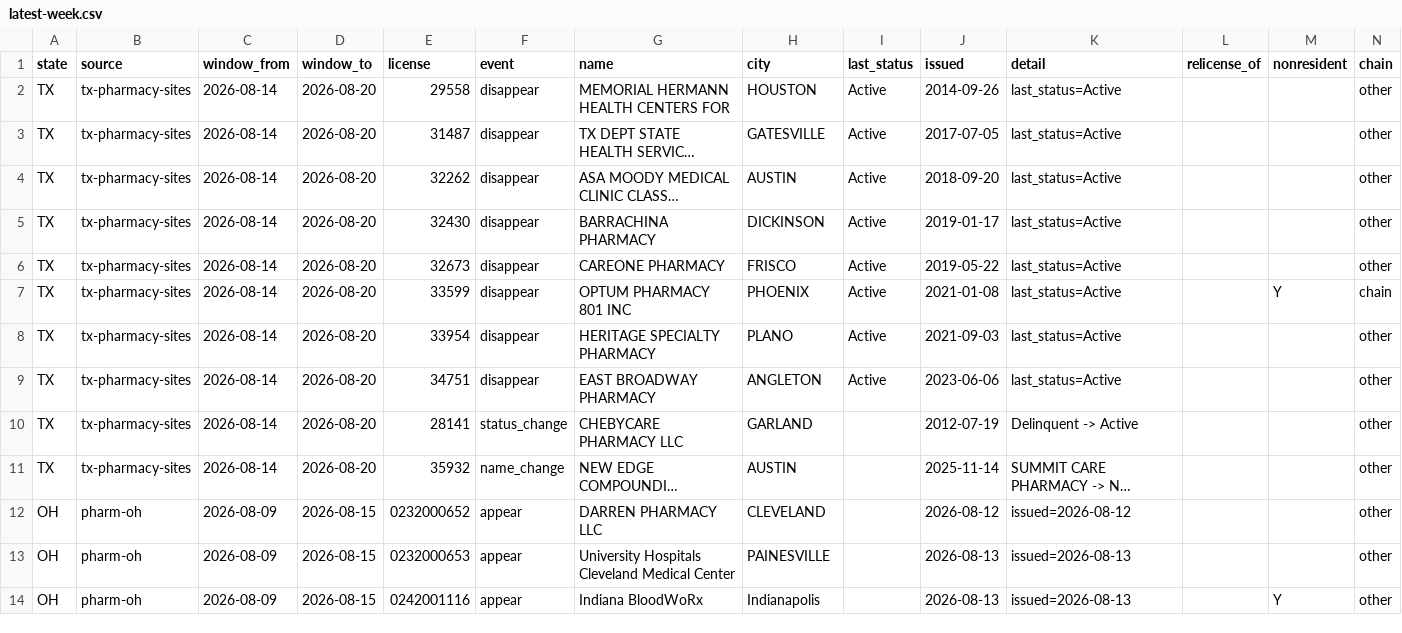
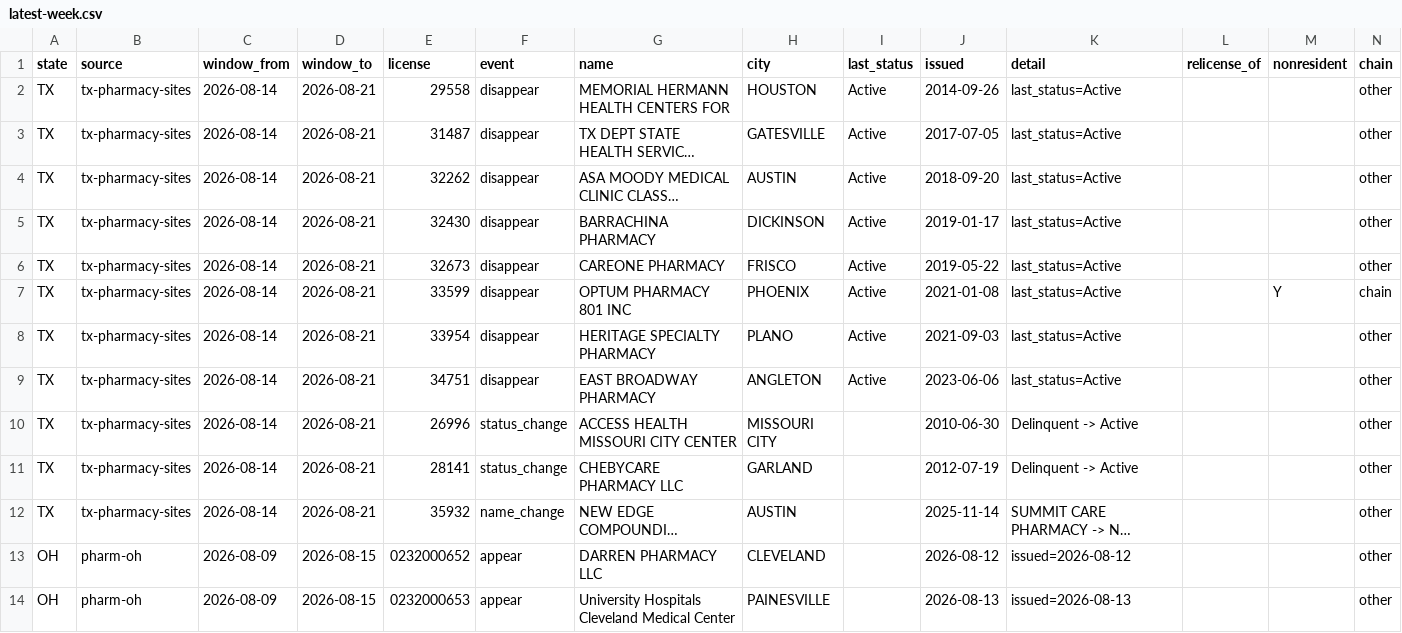
Before and after one commit to PieThonCoder/pharmacy-closure-tracker, a CSV file: data/latest-week.csv, drawn as a sheet; only a part is shown; the shorter side is filled out with more unchanged rows; long unchanged cells end in …; addresses are those after the commit; the diff names each change by its address in the sheet, - before the commit and + after, or states it on an @@ line.

```diff
--- a/data/latest-week.csv
+++ b/data/latest-week.csv
-D2:D9 (window_to): 2026-08-20
+D2:D9 (window_to): 2026-08-21
+row 10: TX | tx-pharmacy-sites | 2026-08-14 | 2026-08-21 | 26996 | status_change | ACCESS HEALTH MISSOURI CITY CENTER | MISSOURI CITY |  | 2010-06-30 | Delinquent -> Active |  |  | other
-D11:D12 (window_to): 2026-08-20
+D11:D12 (window_to): 2026-08-21
```
Also changed, not shown: states/data/tx-latest-week.csv, 4 other files.
